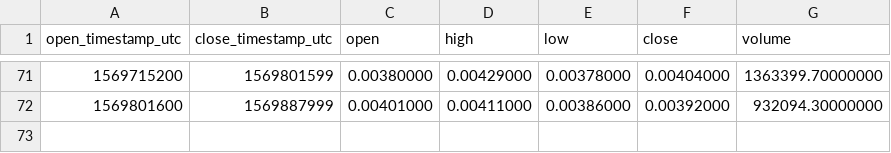
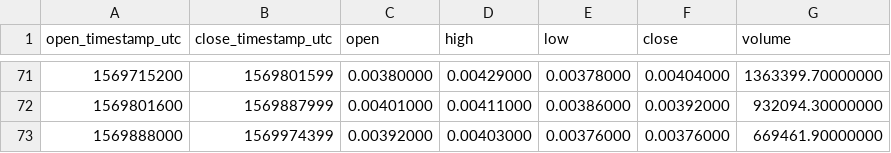
Before and after one commit to cryptobigbro/binance-DUSKBNB, a CSV file: binance-DUSKBNB-1d.csv, drawn as a sheet; only a part is shown, gaps mark what is left out.

```diff
--- a/binance-DUSKBNB-1d.csv
+++ b/binance-DUSKBNB-1d.csv
@@ -72 +72,2 @@ open_timestamp_utc,close_timestamp_utc,open,high,low,close,volume
 1569801600,1569887999,0.00401000,0.00411000,0.00386000,0.00392000,932094.30000000
+1569888000,1569974399,0.00392000,0.00403000,0.00376000,0.00376000,669461.90000000
```
Also changed, not shown: binance-DUSKBNB-1h.csv.
